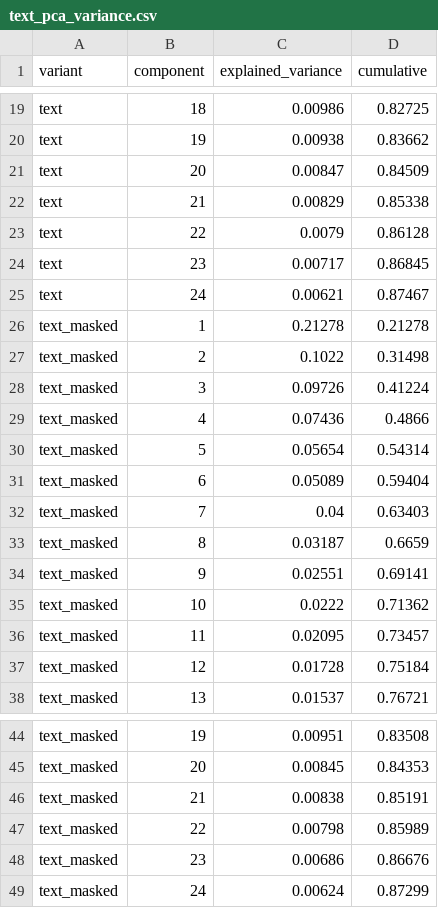
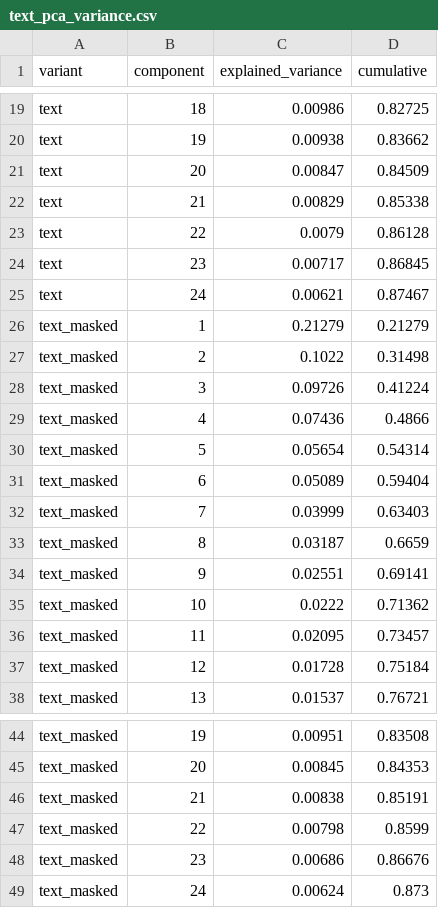
Before and after one commit to ChushaBo/ai-edge-project1, a CSV file: outputs/tables/text_pca_variance.csv, drawn as a sheet; only a part is shown, gaps mark what is left out.

```diff
--- a/outputs/tables/text_pca_variance.csv
+++ b/outputs/tables/text_pca_variance.csv
@@ -25,3 +25,3 @@ text,23,0.00717,0.86845
 text,24,0.00621,0.87467
-text_masked,1,0.21278,0.21278
+text_masked,1,0.21279,0.21279
 text_masked,2,0.1022,0.31498
@@ -31,3 +31,3 @@ text_masked,5,0.05654,0.54314
 text_masked,6,0.05089,0.59404
-text_masked,7,0.04,0.63403
+text_masked,7,0.03999,0.63403
 text_masked,8,0.03187,0.6659
@@ -46,4 +46,4 @@ text_masked,20,0.00845,0.84353
 text_masked,21,0.00838,0.85191
-text_masked,22,0.00798,0.85989
+text_masked,22,0.00798,0.8599
 text_masked,23,0.00686,0.86676
-text_masked,24,0.00624,0.87299
+text_masked,24,0.00624,0.873
```
Also changed, not shown: 3 other files.
